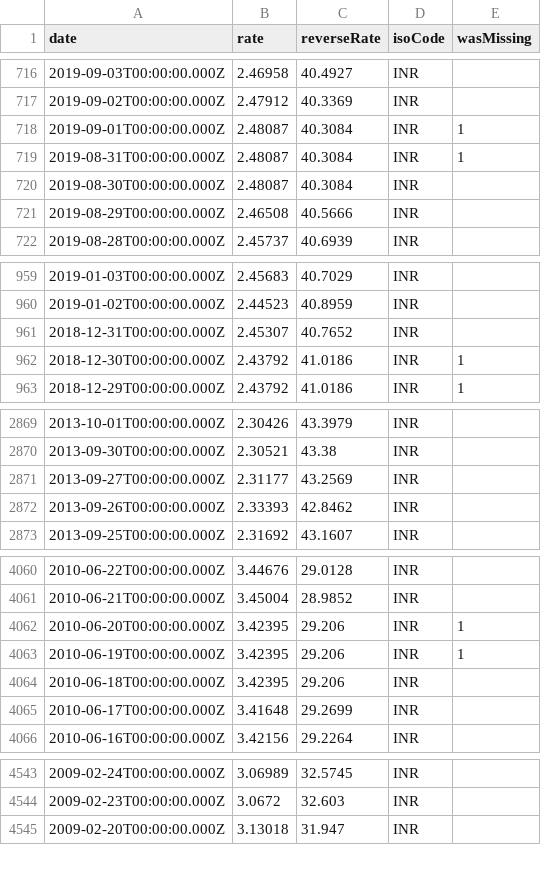
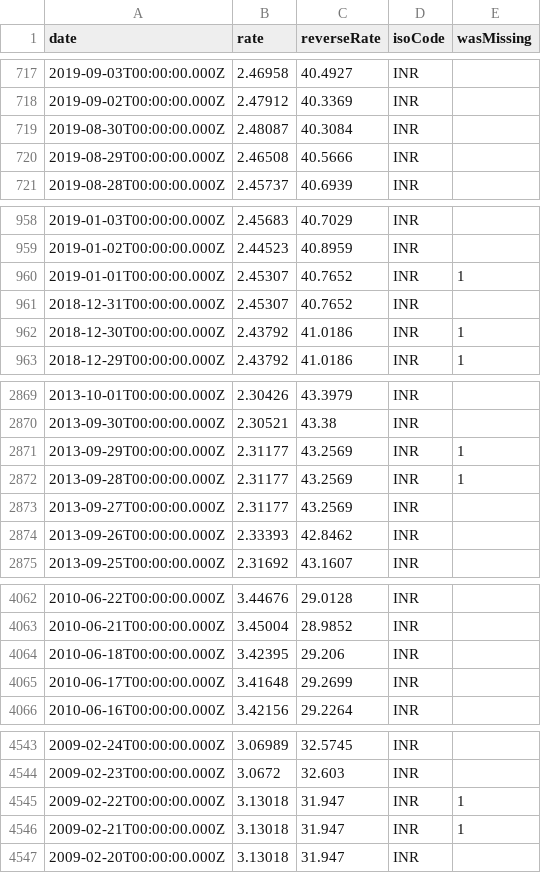
Before and after one commit to LubomirGeorgiev/bnb-currency-exchange-rates, a CSV file: data/INR.csv, drawn as a sheet; only a part is shown, gaps mark what is left out; the diff covers the shown part only.

```diff
--- a/data/INR.csv
+++ b/data/INR.csv
@@ -717,4 +718,2 @@
 "2019-09-02T00:00:00.000Z","2.47912","40.3369","INR",
-"2019-09-01T00:00:00.000Z","2.48087","40.3084","INR",1
-"2019-08-31T00:00:00.000Z","2.48087","40.3084","INR",1
 "2019-08-30T00:00:00.000Z","2.48087","40.3084","INR",
@@ -960,2 +959,3 @@
 "2019-01-02T00:00:00.000Z","2.44523","40.8959","INR",
+"2019-01-01T00:00:00.000Z","2.45307","40.7652","INR",1
 "2018-12-31T00:00:00.000Z","2.45307","40.7652","INR",
@@ -2870,2 +2870,4 @@
 "2013-09-30T00:00:00.000Z","2.30521","43.38","INR",
+"2013-09-29T00:00:00.000Z","2.31177","43.2569","INR",1
+"2013-09-28T00:00:00.000Z","2.31177","43.2569","INR",1
 "2013-09-27T00:00:00.000Z","2.31177","43.2569","INR",
@@ -4061,4 +4063,2 @@
 "2010-06-21T00:00:00.000Z","3.45004","28.9852","INR",
-"2010-06-20T00:00:00.000Z","3.42395","29.206","INR",1
-"2010-06-19T00:00:00.000Z","3.42395","29.206","INR",1
 "2010-06-18T00:00:00.000Z","3.42395","29.206","INR",
@@ -4544,2 +4544,4 @@
 "2009-02-23T00:00:00.000Z","3.0672","32.603","INR",
+"2009-02-22T00:00:00.000Z","3.13018","31.947","INR",1
+"2009-02-21T00:00:00.000Z","3.13018","31.947","INR",1
 "2009-02-20T00:00:00.000Z","3.13018","31.947","INR",
```
Also changed, not shown: 1 added row elsewhere in this file, data/CYP.csv, data/ISK.csv, 39 other files.
